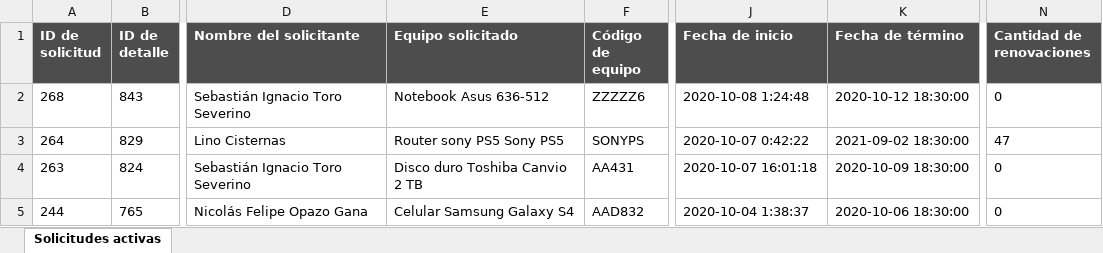
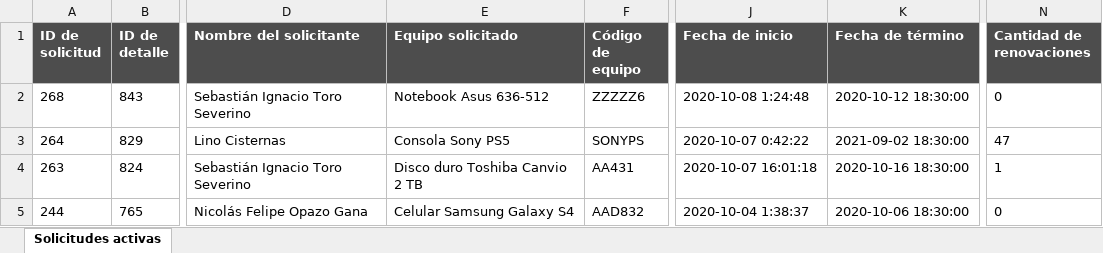
Before and after one commit to PabloMunozP/LabEIT, an Excel workbook: flask/app/static/files/exportaciones/solicitudes_activas.xlsx, sheet Solicitudes activas, drawn as a sheet; only a part is shown, gaps mark what is left out; values as stored, in another font and other column widths than the file's, no borders; the diff names each change by its address in the sheet, - before the commit and + after, or states it on an @@ line.

```diff
--- a/flask/app/static/files/exportaciones/solicitudes_activas.xlsx (sheet Solicitudes activas)
+++ b/flask/app/static/files/exportaciones/solicitudes_activas.xlsx (sheet Solicitudes activas)
-E3 (Equipo solicitado): Router sony PS5 Sony PS5
+E3 (Equipo solicitado): Consola Sony PS5
-K4 (Fecha de término): 2020-10-09 18:30:00
+K4 (Fecha de término): 2020-10-16 18:30:00
-N4 (Cantidad de renovaciones): 0
+N4 (Cantidad de renovaciones): 1
```
Also changed, not shown: flask/app/static/files/exportaciones/historial_solicitudes.xlsx, flask/app/static/files/exportaciones/solicitudes_entrantes.xlsx, 2 other files.
